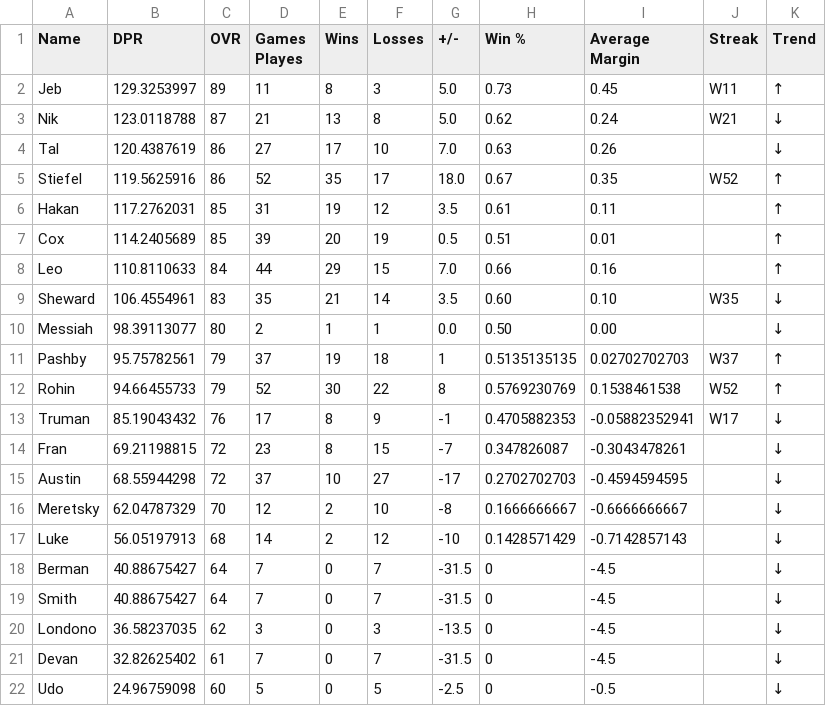
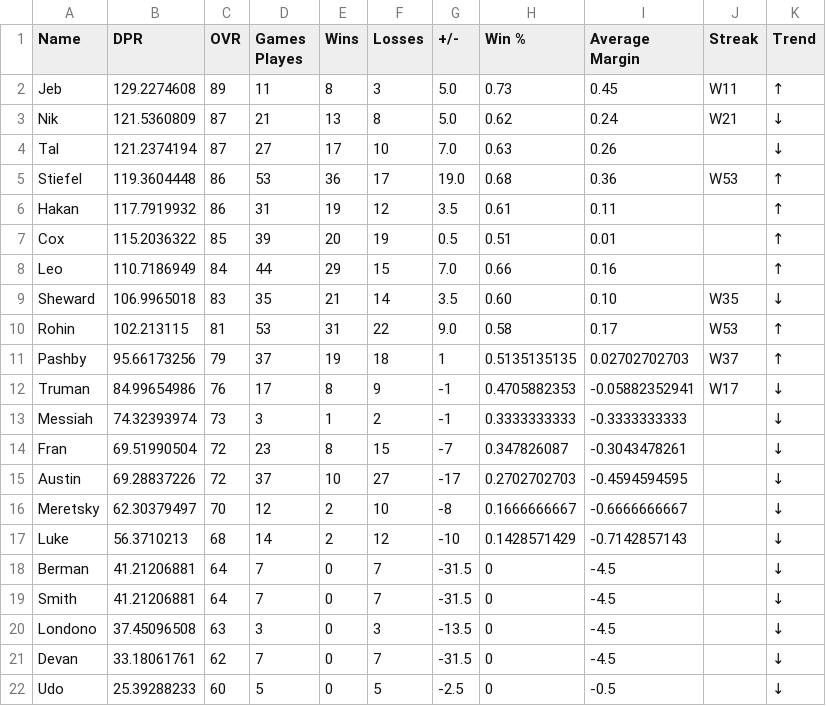
Before and after one commit to adamstiefel06/dpong-leaderboard, a CSV file: leaderboard.csv, drawn as a sheet; only a part is shown; the diff covers the shown part only.

```diff
--- a/leaderboard.csv
+++ b/leaderboard.csv
@@ -1,22 +1,22 @@
 Name,DPR,OVR,Games Playes,Wins,Losses,+/-,Win %,Average Margin,Streak,Trend
-Jeb,129.3253997,89,11,8,3,5.0,0.73,0.45,W11,↑
-Nik,123.0118788,87,21,13,8,5.0,0.62,0.24,W21,↓
-Tal,120.4387619,86,27,17,10,7.0,0.63,0.26,,↓
-Stiefel,119.5625916,86,52,35,17,18.0,0.67,0.35,W52,↑
-Hakan,117.2762031,85,31,19,12,3.5,0.61,0.11,,↑
-Cox,114.2405689,85,39,20,19,0.5,0.51,0.01,,↑
-Leo,110.8110633,84,44,29,15,7.0,0.66,0.16,,↑
-Sheward,106.4554961,83,35,21,14,3.5,0.60,0.10,W35,↓
-Messiah,98.39113077,80,2,1,1,0.0,0.50,0.00,,↓
-Pashby,95.75782561,79,37,19,18,1,0.5135135135,0.02702702703,W37,↑
-Rohin,94.66455733,79,52,30,22,8,0.5769230769,0.1538461538,W52,↑
-Truman,85.19043432,76,17,8,9,-1,0.4705882353,-0.05882352941,W17,↓
-Fran,69.21198815,72,23,8,15,-7,0.347826087,-0.3043478261,,↓
-Austin,68.55944298,72,37,10,27,-17,0.2702702703,-0.4594594595,,↓
-Meretsky,62.04787329,70,12,2,10,-8,0.1666666667,-0.6666666667,,↓
-Luke,56.05197913,68,14,2,12,-10,0.1428571429,-0.7142857143,,↓
-Berman,40.88675427,64,7,0,7,-31.5,0,-4.5,,↓
-Smith,40.88675427,64,7,0,7,-31.5,0,-4.5,,↓
-Londono,36.58237035,62,3,0,3,-13.5,0,-4.5,,↓
-Devan,32.82625402,61,7,0,7,-31.5,0,-4.5,,↓
-Udo,24.96759098,60,5,0,5,-2.5,0,-0.5,,↓
+Jeb,129.2274608,89,11,8,3,5.0,0.73,0.45,W11,↑
+Nik,121.5360809,87,21,13,8,5.0,0.62,0.24,W21,↓
+Tal,121.2374194,87,27,17,10,7.0,0.63,0.26,,↓
+Stiefel,119.3604448,86,53,36,17,19.0,0.68,0.36,W53,↑
+Hakan,117.7919932,86,31,19,12,3.5,0.61,0.11,,↑
+Cox,115.2036322,85,39,20,19,0.5,0.51,0.01,,↑
+Leo,110.7186949,84,44,29,15,7.0,0.66,0.16,,↑
+Sheward,106.9965018,83,35,21,14,3.5,0.60,0.10,W35,↓
+Rohin,102.213115,81,53,31,22,9.0,0.58,0.17,W53,↑
+Pashby,95.66173256,79,37,19,18,1,0.5135135135,0.02702702703,W37,↑
+Truman,84.99654986,76,17,8,9,-1,0.4705882353,-0.05882352941,W17,↓
+Messiah,74.32393974,73,3,1,2,-1,0.3333333333,-0.3333333333,,↓
+Fran,69.51990504,72,23,8,15,-7,0.347826087,-0.3043478261,,↓
+Austin,69.28837226,72,37,10,27,-17,0.2702702703,-0.4594594595,,↓
+Meretsky,62.30379497,70,12,2,10,-8,0.1666666667,-0.6666666667,,↓
+Luke,56.3710213,68,14,2,12,-10,0.1428571429,-0.7142857143,,↓
+Berman,41.21206881,64,7,0,7,-31.5,0,-4.5,,↓
+Smith,41.21206881,64,7,0,7,-31.5,0,-4.5,,↓
+Londono,37.45096508,63,3,0,3,-13.5,0,-4.5,,↓
+Devan,33.18061761,62,7,0,7,-31.5,0,-4.5,,↓
+Udo,25.39288233,60,5,0,5,-2.5,0,-0.5,,↓
```
Also changed, not shown: 1 edited cell elsewhere in this file.
